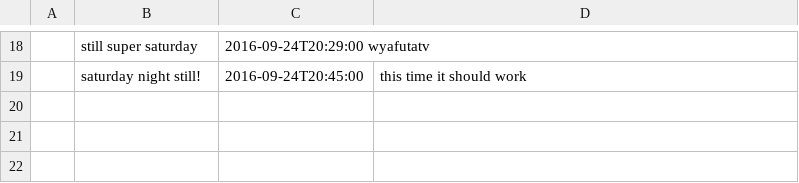
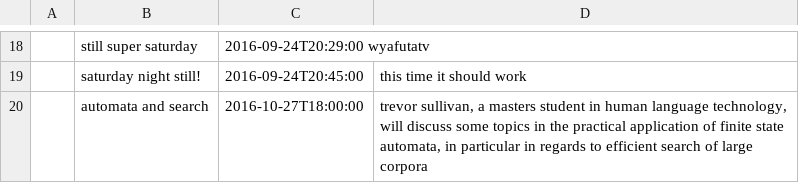
Before and after one commit to Trevortds/lingbot, a CSV file: generic_schedule.csv, drawn as a sheet; only a part is shown, gaps mark what is left out; the diff names each change by its address in the sheet, - before the commit and + after, or states it on an @@ line.

```diff
--- a/generic_schedule.csv
+++ b/generic_schedule.csv
+row 20:  | automata and search | 2016-10-27T18:00:00 | trevor sullivan, a masters student in human language technology, will discuss some topics in the practical application of finite state automata, in particular in regards to efficient search of large corpora
```
Also changed, not shown: 1 other file.
